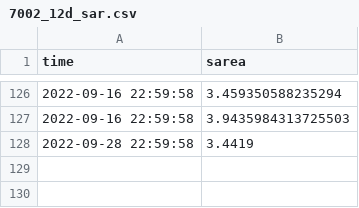
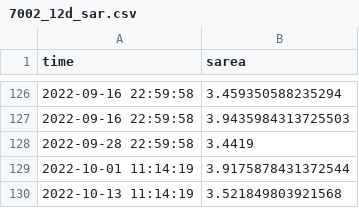
Before and after one commit to pritamd47/cuahsi_data_viz_2022_project, a CSV file: data/surface-areas/sar/7002_12d_sar.csv, drawn as a sheet; only a part is shown, gaps mark what is left out; the diff names each change by its address in the sheet, - before the commit and + after, or states it on an @@ line.

```diff
--- a/data/surface-areas/sar/7002_12d_sar.csv
+++ b/data/surface-areas/sar/7002_12d_sar.csv
+row 129: 2022-10-01 11:14:19 | 3.9175878431372544
+row 130: 2022-10-13 11:14:19 | 3.521849803921568
```
Also changed, not shown: data/surface-areas/sar/5143_12d_sar.csv, data/surface-areas/sar/5147_12d_sar.csv, 21 other files.
